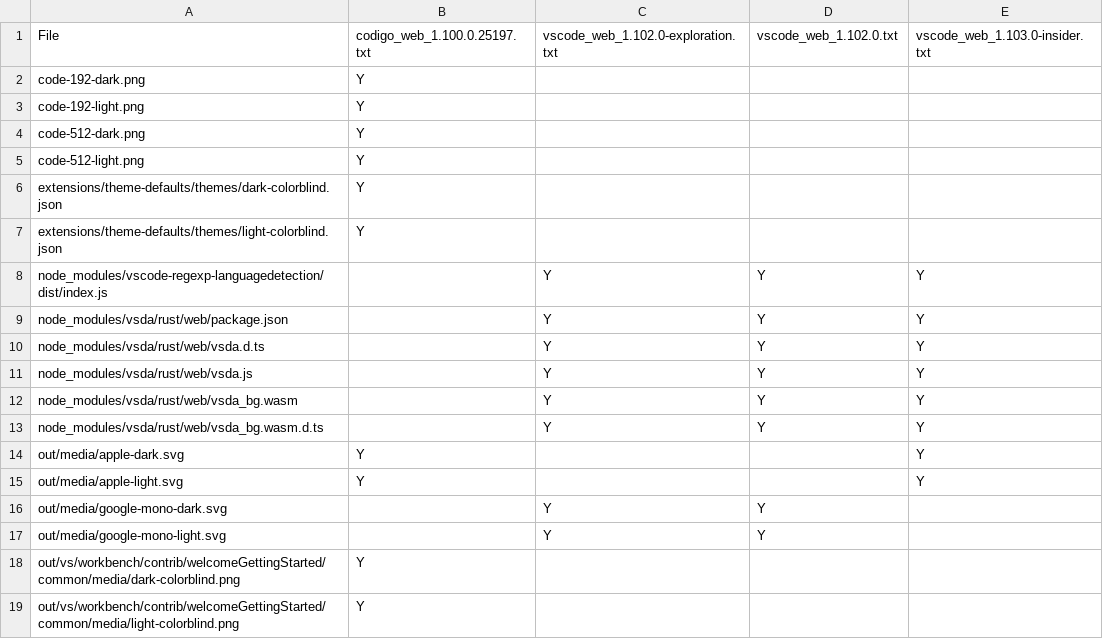
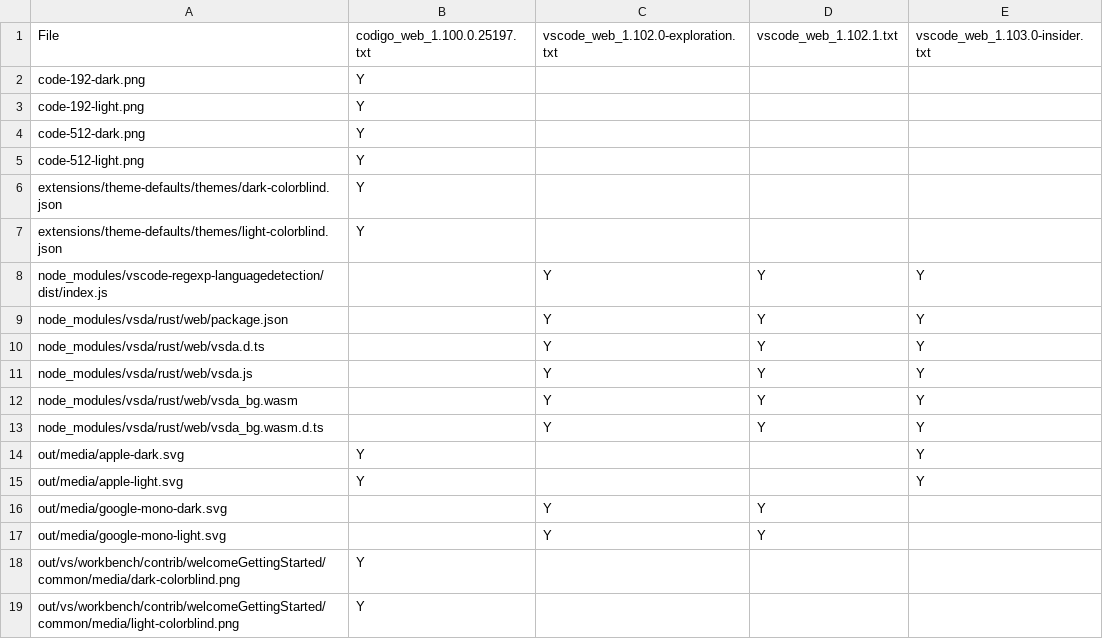
Before and after one commit to btwiuse/vsdiff, a CSV file: web.diff.csv, drawn as a sheet.

```diff
--- a/web.diff.csv
+++ b/web.diff.csv
@@ -1,2 +1,2 @@
-File,codigo_web_1.100.0.25197.txt,vscode_web_1.102.0-exploration.txt,vscode_web_1.102.0.txt,vscode_web_1.103.0-insider.txt
+File,codigo_web_1.100.0.25197.txt,vscode_web_1.102.0-exploration.txt,vscode_web_1.102.1.txt,vscode_web_1.103.0-insider.txt
 code-192-dark.png,Y,,,
```
Also changed, not shown: reh-web.diff.csv, reh.diff.csv, 4 other files.
